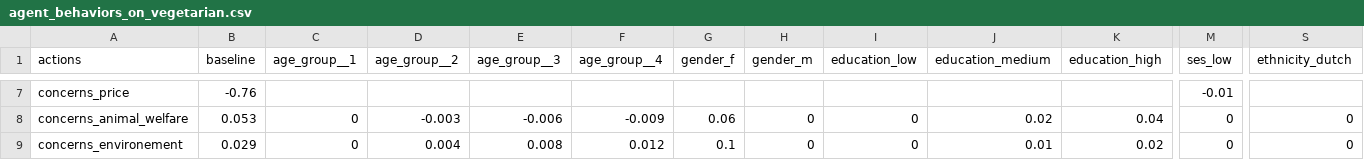
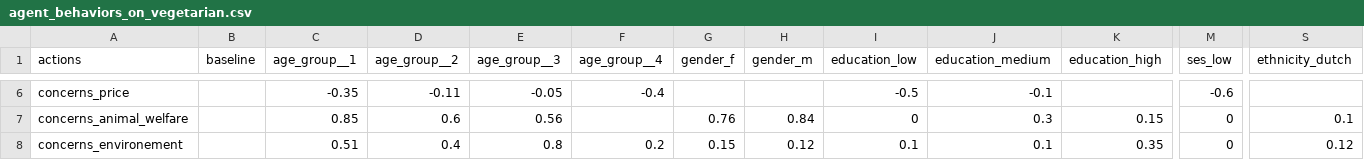
Before and after one commit to Astrid-p/SOCPD, a CSV file: parameters_demo/agent_behaviors_on_vegetarian.csv, drawn as a sheet; only a part is shown, gaps mark what is left out; addresses are those after the commit; the diff covers the shown part only; the diff names each change by its address in the sheet, - before the commit and + after, or states it on an @@ line.

```diff
--- a/parameters_demo/agent_behaviors_on_vegetarian.csv
+++ b/parameters_demo/agent_behaviors_on_vegetarian.csv
-B6 (baseline): -0.76
+B6 (baseline): (empty)
-C6 (age_group__1): (empty)
+C6 (age_group__1): -0.35
-D6 (age_group__2): (empty)
+D6 (age_group__2): -0.11
-E6 (age_group__3): (empty)
+E6 (age_group__3): -0.05
-F6 (age_group__4): (empty)
+F6 (age_group__4): -0.4
-I6 (education_low): (empty)
+I6 (education_low): -0.5
-J6 (education_medium): (empty)
+J6 (education_medium): -0.1
-M6 (ses_low): -0.01
+M6 (ses_low): -0.6
-B7 (baseline): 0.053
+B7 (baseline): (empty)
-C7 (age_group__1): 0
+C7 (age_group__1): 0.85
-D7 (age_group__2): -0.003
+D7 (age_group__2): 0.6
-E7 (age_group__3): -0.006
+E7 (age_group__3): 0.56
-F7 (age_group__4): -0.009
+F7 (age_group__4): (empty)
-G7 (gender_f): 0.06
+G7 (gender_f): 0.76
-H7 (gender_m): 0
+H7 (gender_m): 0.84
-J7 (education_medium): 0.02
+J7 (education_medium): 0.3
-K7 (education_high): 0.04
+K7 (education_high): 0.15
-S7 (ethnicity_dutch): 0
+S7 (ethnicity_dutch): 0.1
-B8 (baseline): 0.029
+B8 (baseline): (empty)
-C8 (age_group__1): 0
+C8 (age_group__1): 0.51
-D8 (age_group__2): 0.004
+D8 (age_group__2): 0.4
-E8 (age_group__3): 0.008
+E8 (age_group__3): 0.8
-F8 (age_group__4): 0.012
+F8 (age_group__4): 0.2
-G8 (gender_f): 0.1
+G8 (gender_f): 0.15
-H8 (gender_m): 0
+H8 (gender_m): 0.12
-I8 (education_low): 0
+I8 (education_low): 0.1
-J8 (education_medium): 0.01
+J8 (education_medium): 0.1
-K8 (education_high): 0.02
+K8 (education_high): 0.35
-S8 (ethnicity_dutch): 0
+S8 (ethnicity_dutch): 0.12
```
Also changed, not shown: 1 added row, 2 removed rows and 108 edited cells elsewhere in this file, 15 other files.
